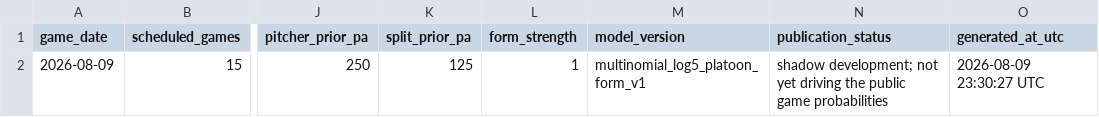
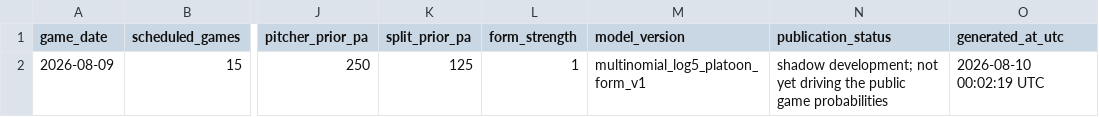
Before and after one commit to tjohnschultz/thesabrhood, a CSV file: data/derived/daily-matchup-event-model-card.csv, drawn as a sheet; only a part is shown, gaps mark what is left out; the diff names each change by its address in the sheet, - before the commit and + after, or states it on an @@ line.

```diff
--- a/data/derived/daily-matchup-event-model-card.csv
+++ b/data/derived/daily-matchup-event-model-card.csv
-O2 (generated_at_utc): 2026-08-09 23:30:27 UTC
+O2 (generated_at_utc): 2026-08-10 00:02:19 UTC
```
Also changed, not shown: data/derived/daily-game-inputs.csv, data/derived/daily-matchup-event-probabilities.csv, 25 other files.
